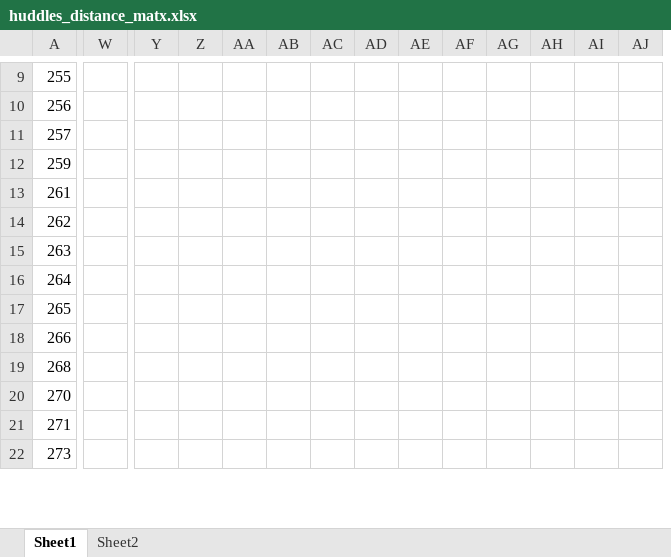
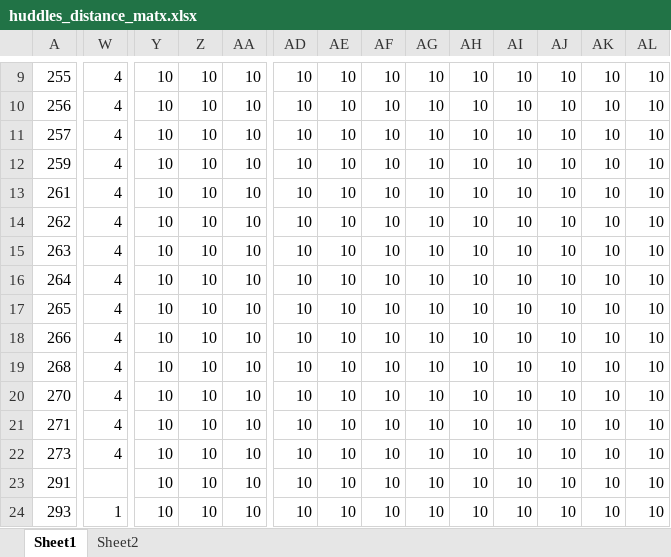
Before and after one commit to MattD18/ctech-huddle-assignments, an Excel workbook: huddles_distance_matx.xlsx, sheet Sheet1, drawn as a sheet; only a part is shown, gaps mark what is left out; values as stored, in another font and other column widths than the file's, no borders; addresses are those after the commit; rows hold the shown columns only; the diff covers the shown part only; the diff names each change by its address in the sheet, - before the commit and + after, or states it on an @@ line.

```diff
--- a/huddles_distance_matx.xlsx (sheet Sheet1)
+++ b/huddles_distance_matx.xlsx (sheet Sheet1)
-W9:W22: (empty)
+W9:W22: 4
-Y9:Y22: (empty)
+Y9:Y22: 10
-Z9:Z22: (empty)
+Z9:Z22: 10
-AA9:AA22: (empty)
+AA9:AA22: 10
-AD9:AD22: (empty)
+AD9:AD22: 10
-AE9:AE22: (empty)
+AE9:AE22: 10
-AF9:AF22: (empty)
+AF9:AF22: 10
-AG9:AG22: (empty)
+AG9:AG22: 10
-AH9:AH22: (empty)
+AH9:AH22: 10
-AI9:AI22: (empty)
+AI9:AI22: 10
-AJ9:AJ22: (empty)
+AJ9:AJ22: 10
-AK9:AK22: (empty)
+AK9:AK22: 10
-AL9:AL22: (empty)
+AL9:AL22: 10
+row 23: 291 |  | 10 | 10 | 10 | 10 | 10 | 10 | 10 | 10 | 10 | 10 | 10 | 10
+row 24: 293 | 1 | 10 | 10 | 10 | 10 | 10 | 10 | 10 | 10 | 10 | 10 | 10 | 10
```
Also changed, not shown: 1 added row, 1 removed row, 9 added columns, 7 removed columns and 427 edited cells elsewhere in this sheet.
